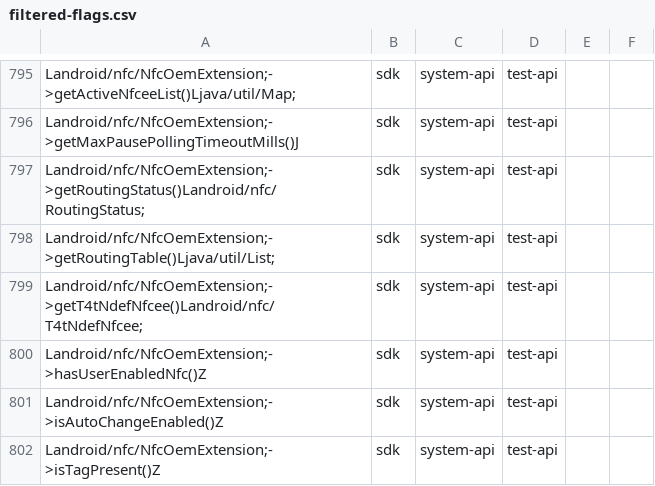
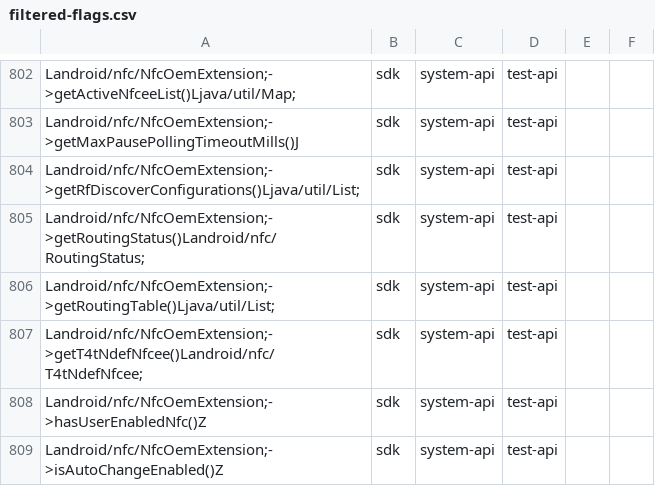
Before and after one commit to CodeLinaro-mirror/la_platform_prebuilts_module_sdk_Nfc, a CSV file: current/hiddenapi/filtered-flags.csv, drawn as a sheet; only a part is shown, gaps mark what is left out; the shorter side is filled out with more unchanged rows; the diff covers the shown part only; the diff names each change by its address in the sheet, - before the commit and + after, or states it on an @@ line.

```diff
--- a/current/hiddenapi/filtered-flags.csv
+++ b/current/hiddenapi/filtered-flags.csv
+row 804: Landroid/nfc/NfcOemExtension;->getRfDiscoverConfigurations()Ljava/util/List; | sdk | system-api | test-api
```
Also changed, not shown: 22 added rows and 3 edited cells elsewhere in this file, current/hiddenapi/filtered-stub-flags.csv, 12 other files.
